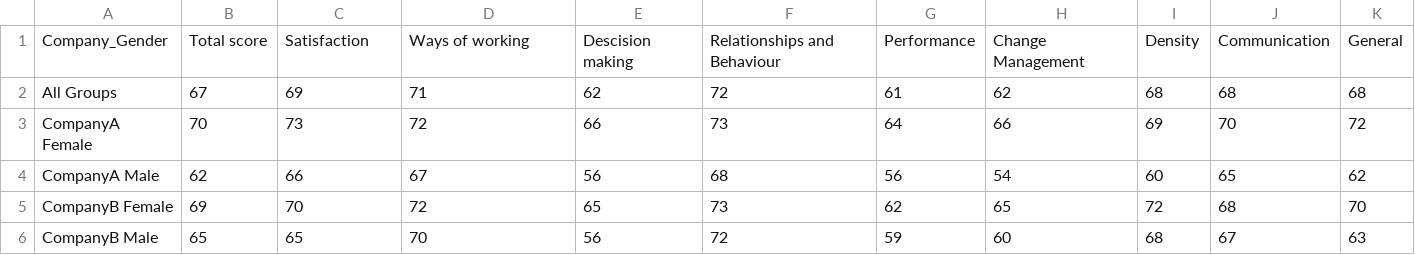
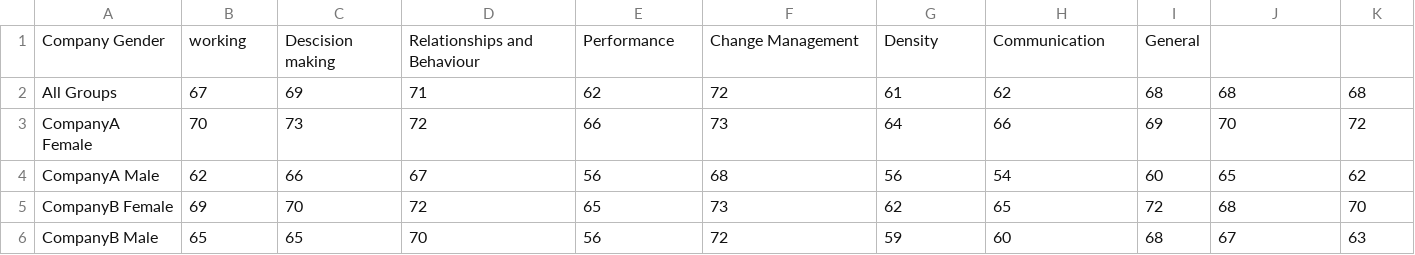
Before and after one commit to PutTheTrust/CSV_Files, a CSV file: cg.csv, drawn as a sheet; removed rows and columns are numbered as before the commit, all else as after; the diff names each change by its address in the sheet, - before the commit and + after, or states it on an @@ line.

```diff
--- a/cg.csv
+++ b/cg.csv
-row 1: Company_Gender | Total score | Satisfaction | Ways of working | Descision making | Relationships and Behaviour | Performance | Change Management | Density | Communication | General
+row 1: Company Gender | working | Descision making | Relationships and Behaviour | Performance | Change Management | Density | Communication | General
```
Also changed, not shown: cad.csv, cbd.csv, 5 other files.
